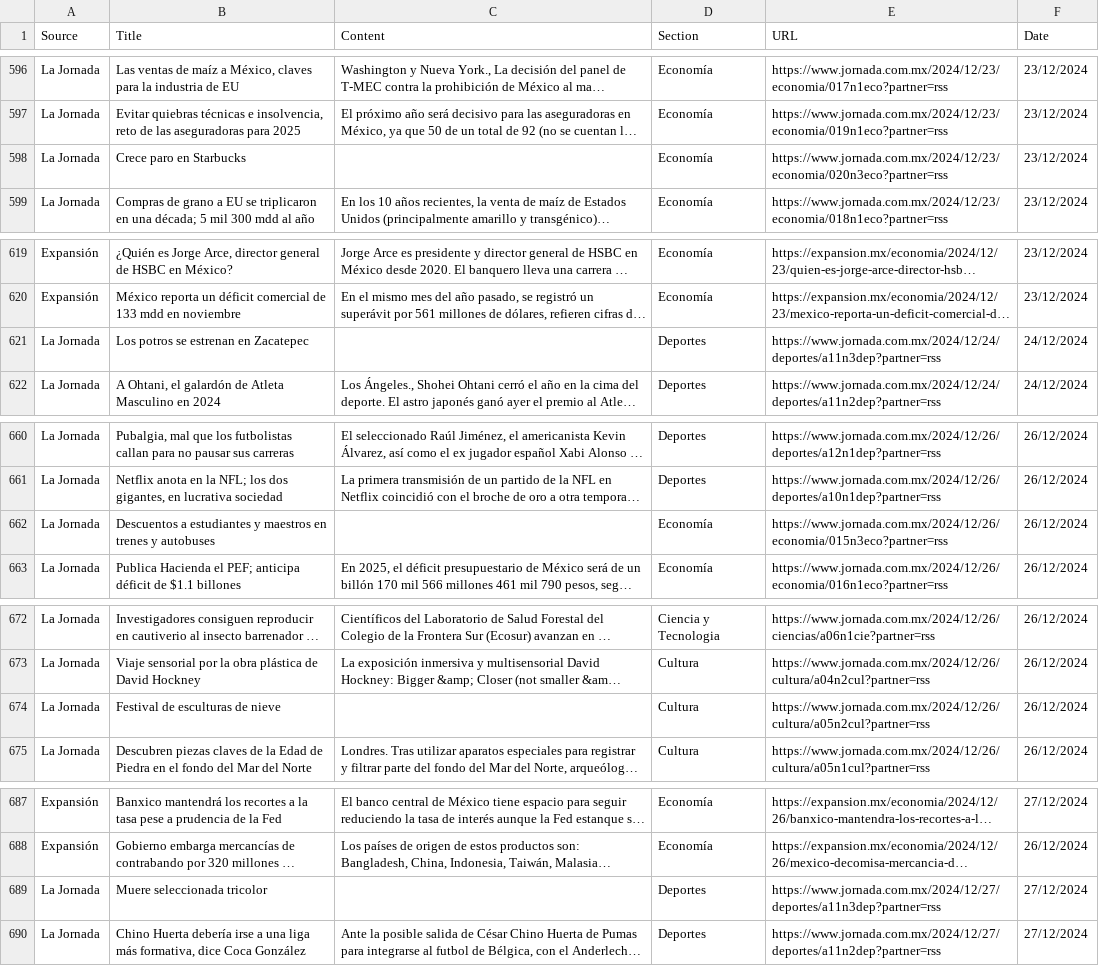
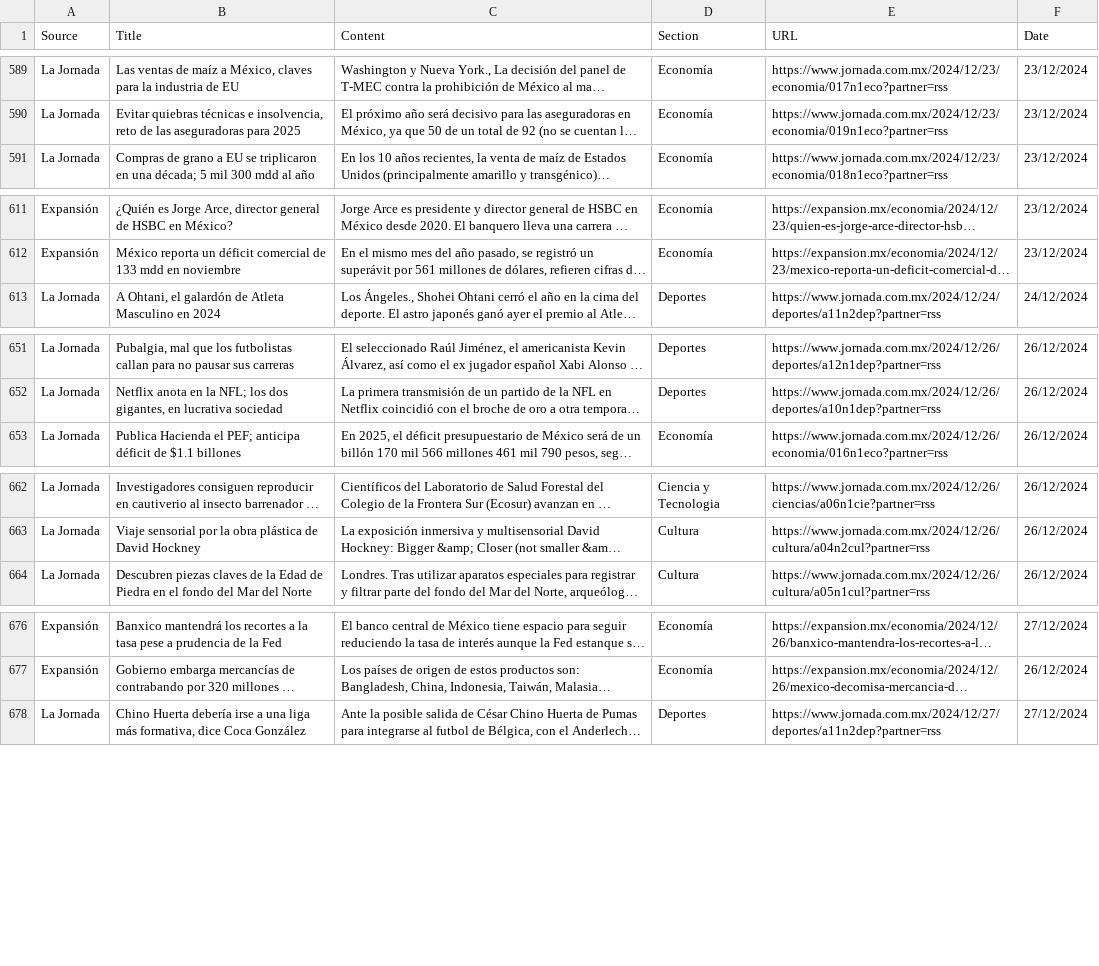
Before and after one commit to pigchip/Nota-Insights, a CSV file: data/raw_data_corpus.csv, drawn as a sheet; only a part is shown, gaps mark what is left out; long unchanged cells end in …; the diff covers the shown part only; the diff names each change by its address in the sheet, - before the commit and + after, or states it on an @@ line.

```diff
--- a/data/raw_data_corpus.csv
+++ b/data/raw_data_corpus.csv
-row 598: La Jornada | Crece paro en Starbucks |  | Economía | https://www.jornada.com.mx/2024/12/23/economia/020n3eco?partner=rss | 23/12/2024
-row 621: La Jornada | Los potros se estrenan en Zacatepec |  | Deportes | https://www.jornada.com.mx/2024/12/24/deportes/a11n3dep?partner=rss | 24/12/2024
-row 662: La Jornada | Descuentos a estudiantes y maestros en trenes y autobuses |  | Economía | https://www.jornada.com.mx/2024/12/26/economia/015n3eco?partner=rss | 26/12/2024
-row 674: La Jornada | Festival de esculturas de nieve |  | Cultura | https://www.jornada.com.mx/2024/12/26/cultura/a05n2cul?partner=rss | 26/12/2024
-row 689: La Jornada | Muere seleccionada tricolor |  | Deportes | https://www.jornada.com.mx/2024/12/27/deportes/a11n3dep?partner=rss | 27/12/2024
```
Also changed, not shown: 16 removed rows elsewhere in this file, data/titles.csv, 10 other files.
